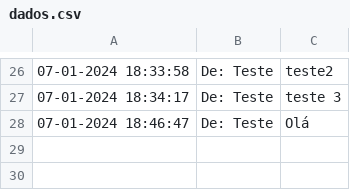
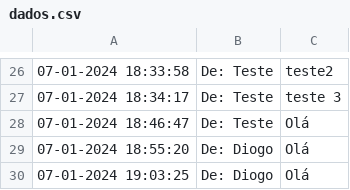
Before and after one commit to TPsLEI/TP_SO, a CSV file: projeto/files/dados.csv, drawn as a sheet; only a part is shown, gaps mark what is left out.

```diff
--- a/projeto/files/dados.csv
+++ b/projeto/files/dados.csv
@@ -28 +28,3 @@
 07-01-2024 18:46:47 , De: Teste , "Olá"
+07-01-2024 18:55:20 , De: Diogo , "Olá"
+07-01-2024 19:03:25 , De: Diogo , "Olá"
```
Also changed, not shown: projeto/files/logs.csv, 30 other files.
